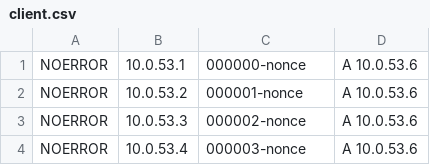
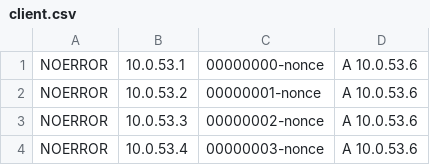
Before and after one commit to Arcnilya/resolver-lab, a CSV file: clients/client.csv, drawn as a sheet.

Commit message:
Updated client related files

```diff
--- a/clients/client.csv
+++ b/clients/client.csv
@@ -1,4 +1,4 @@
-"NOERROR","10.0.53.1","000000-nonce","A 10.0.53.6"
-"NOERROR","10.0.53.2","000001-nonce","A 10.0.53.6"
-"NOERROR","10.0.53.3","000002-nonce","A 10.0.53.6"
-"NOERROR","10.0.53.4","000003-nonce","A 10.0.53.6"
+"NOERROR","10.0.53.1","00000000-nonce","A 10.0.53.6"
+"NOERROR","10.0.53.2","00000001-nonce","A 10.0.53.6"
+"NOERROR","10.0.53.3","00000002-nonce","A 10.0.53.6"
+"NOERROR","10.0.53.4","00000003-nonce","A 10.0.53.6"
```
Also changed, not shown: 4 other files.
